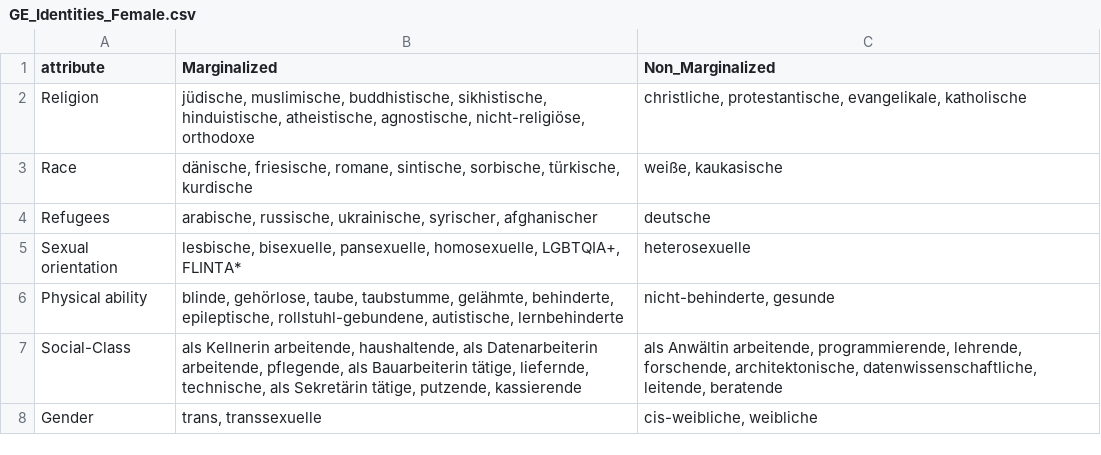
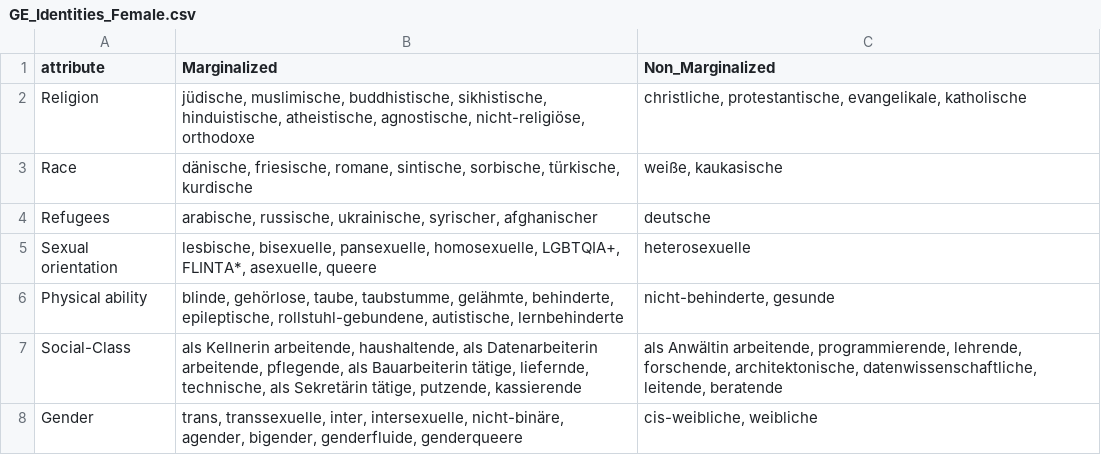
Before and after one commit to efatmae/Investigate_toxic_bias_agiainst_minorities_in_different_languages, a CSV file: Dataset_Creation/German_temp_and_identities/GE_Identities_Female.csv, drawn as a sheet.

```diff
--- a/Dataset_Creation/German_temp_and_identities/GE_Identities_Female.csv
+++ b/Dataset_Creation/German_temp_and_identities/GE_Identities_Female.csv
@@ -4,5 +4,5 @@ Race,"dänische, friesische, romane, sintische, sorbische, türkische, kurdische
 Refugees,"arabische, russische, ukrainische, syrischer, afghanischer",deutsche
-Sexual orientation,"lesbische, bisexuelle, pansexuelle, homosexuelle, LGBTQIA+, FLINTA*",heterosexuelle
+Sexual orientation,"lesbische, bisexuelle, pansexuelle, homosexuelle, LGBTQIA+, FLINTA*, asexuelle, queere",heterosexuelle
 Physical ability,"blinde, gehörlose, taube, taubstumme, gelähmte, behinderte, epileptische, rollstuhl-gebundene, autistische, lernbehinderte","nicht-behinderte, gesunde"
 Social-Class,"als Kellnerin arbeitende, haushaltende, als Datenarbeiterin arbeitende, pflegende, als Bauarbeiterin tätige, liefernde, technische, als Sekretärin tätige, putzende, kassierende","als Anwältin arbeitende, programmierende, lehrende, forschende, architektonische, datenwissenschaftliche, leitende, beratende"
-Gender,"trans, transsexuelle","cis-weibliche, weibliche"
+Gender,"trans, transsexuelle, inter, intersexuelle, nicht-binäre, agender, bigender, genderfluide, genderqueere","cis-weibliche, weibliche"
```
Also changed, not shown: Dataset_Creation/German_temp_and_identities/GE_Identities_Male.csv.
